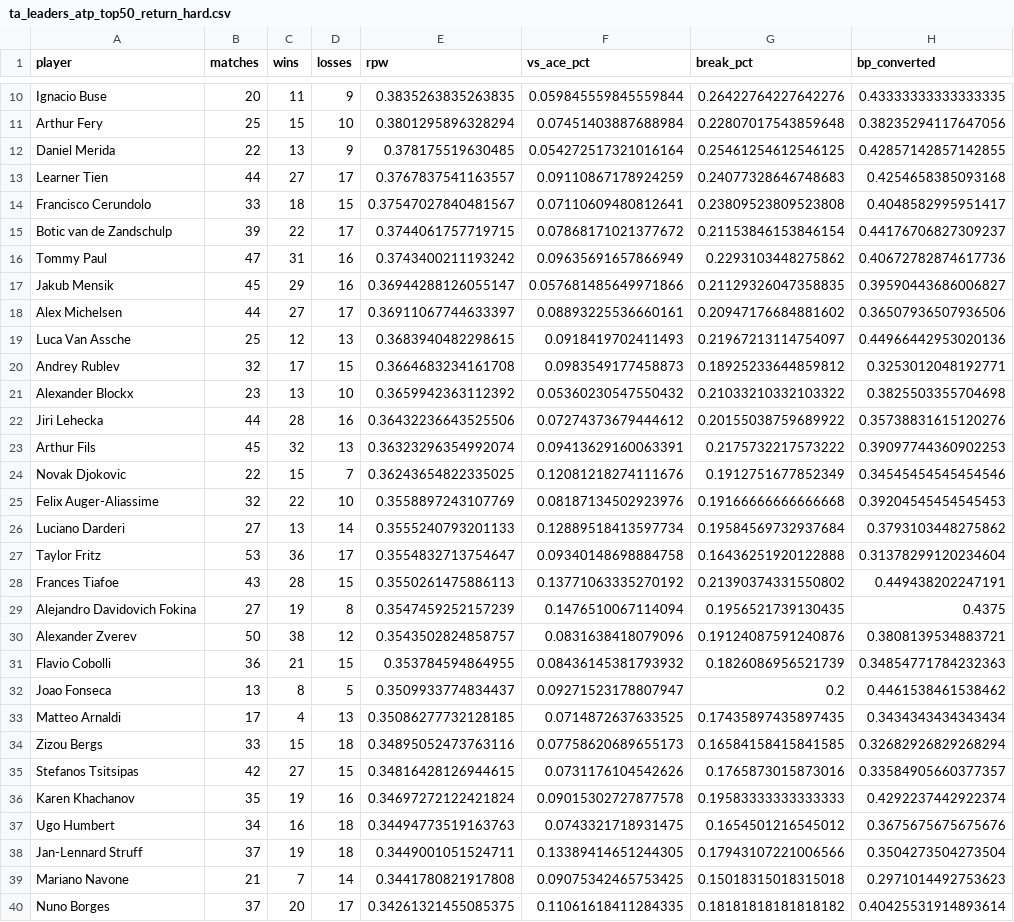
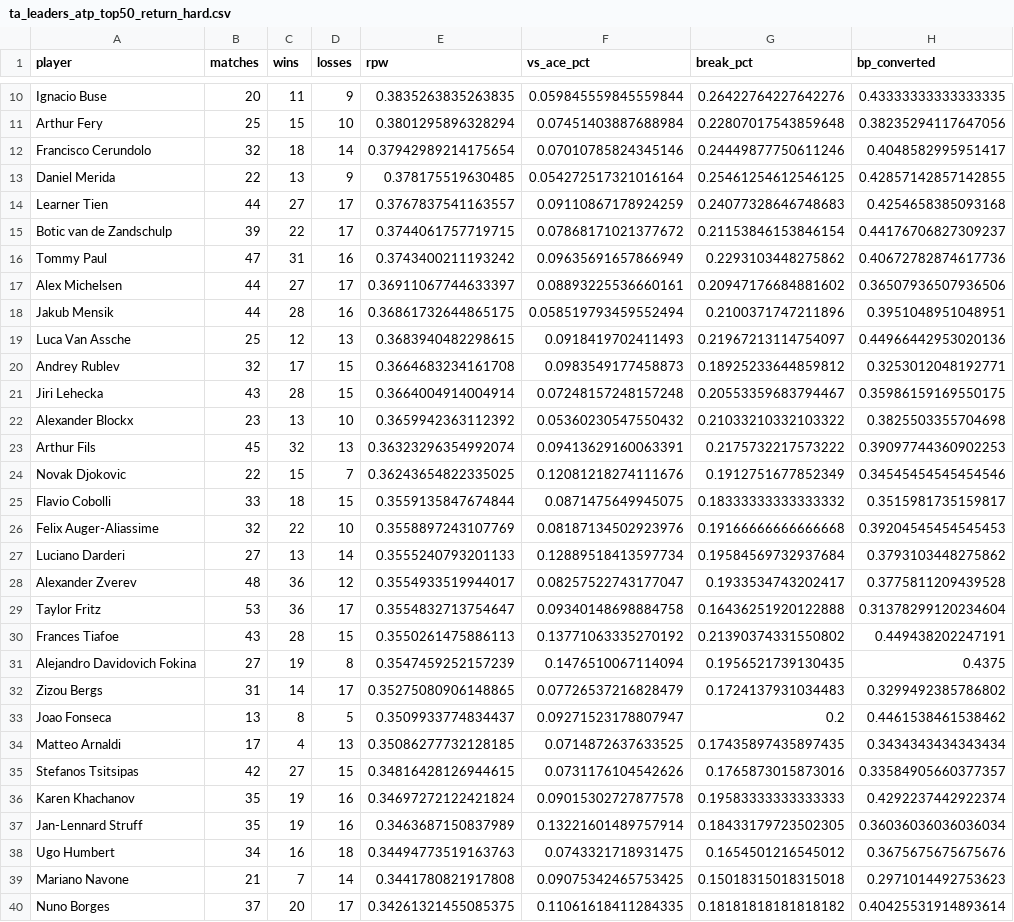
Before and after one commit to karlewaczko/TennisSharpBot, a CSV file: data/processed/ta_leaders_atp_top50_return_hard.csv, drawn as a sheet; only a part is shown, gaps mark what is left out; removed rows and columns are numbered as before the commit, all else as after; the diff covers the shown part only; the diff names each change by its address in the sheet, - before the commit and + after, or states it on an @@ line.

```diff
--- a/data/processed/ta_leaders_atp_top50_return_hard.csv
+++ b/data/processed/ta_leaders_atp_top50_return_hard.csv
+row 12: Francisco Cerundolo | 32 | 18 | 14 | 0.37942989214175654 | 0.07010785824345146 | 0.24449877750611246 | 0.4048582995951417
-row 14: Francisco Cerundolo | 33 | 18 | 15 | 0.37547027840481567 | 0.07110609480812641 | 0.23809523809523808 | 0.4048582995951417
-row 17: Jakub Mensik | 45 | 29 | 16 | 0.36944288126055147 | 0.057681485649971866 | 0.21129326047358835 | 0.39590443686006827
+row 18: Jakub Mensik | 44 | 28 | 16 | 0.36861732644865175 | 0.058519793459552494 | 0.2100371747211896 | 0.3951048951048951
+row 21: Jiri Lehecka | 43 | 28 | 15 | 0.3664004914004914 | 0.07248157248157248 | 0.20553359683794467 | 0.35986159169550175
-row 22: Jiri Lehecka | 44 | 28 | 16 | 0.36432236643525506 | 0.07274373679444612 | 0.20155038759689922 | 0.35738831615120276
+row 25: Flavio Cobolli | 33 | 18 | 15 | 0.3559135847674844 | 0.0871475649945075 | 0.18333333333333332 | 0.3515981735159817
+row 28: Alexander Zverev | 48 | 36 | 12 | 0.3554933519944017 | 0.08257522743177047 | 0.1933534743202417 | 0.3775811209439528
-row 30: Alexander Zverev | 50 | 38 | 12 | 0.3543502824858757 | 0.0831638418079096 | 0.19124087591240876 | 0.3808139534883721
-row 31: Flavio Cobolli | 36 | 21 | 15 | 0.353784594864955 | 0.08436145381793932 | 0.1826086956521739 | 0.34854771784232363
+row 32: Zizou Bergs | 31 | 14 | 17 | 0.35275080906148865 | 0.07726537216828479 | 0.1724137931034483 | 0.3299492385786802
-row 34: Zizou Bergs | 33 | 15 | 18 | 0.34895052473763116 | 0.07758620689655173 | 0.16584158415841585 | 0.32682926829268294
+row 37: Jan-Lennard Struff | 35 | 19 | 16 | 0.3463687150837989 | 0.13221601489757914 | 0.18433179723502305 | 0.36036036036036034
-row 38: Jan-Lennard Struff | 37 | 19 | 18 | 0.3449001051524711 | 0.13389414651244305 | 0.17943107221006566 | 0.3504273504273504
```
Also changed, not shown: 2 added rows and 2 removed rows elsewhere in this file, data/processed/player_profiles_atp.csv, data/processed/player_profiles_wta.csv, 17 other files.
